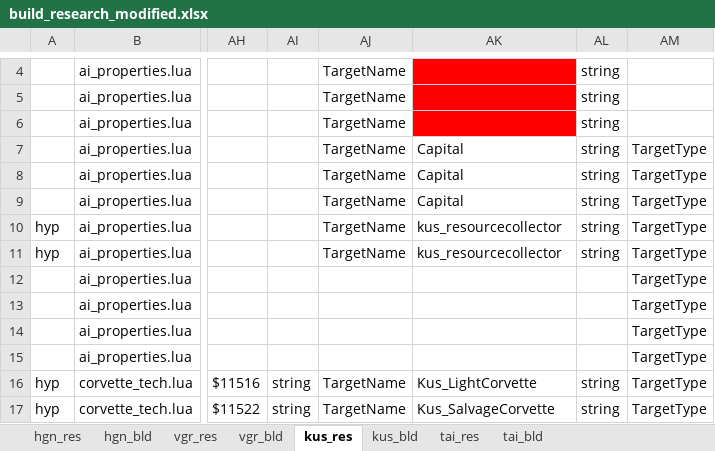
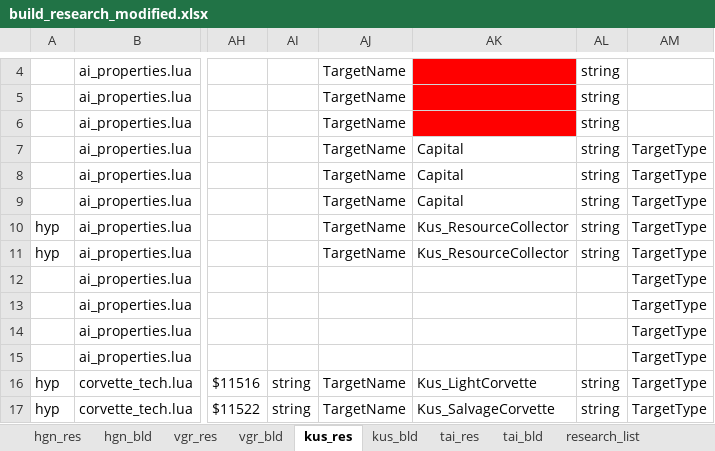
Before and after one commit to mjhorvath/Homeworld-Classic-Enhanced-for-HWRM, an Excel workbook: source/build_research/build_research_modified.xlsx, sheet kus_res, drawn as a sheet; only a part is shown, gaps mark what is left out; values as stored, in another font and other column widths than the file's, no borders; conditional formats not drawn; the diff names each change by its address in the sheet, - before the commit and + after, or states it on an @@ line.

```diff
--- a/source/build_research/build_research_modified.xlsx (sheet kus_res)
+++ b/source/build_research/build_research_modified.xlsx (sheet kus_res)
+sheet tab: research_list
-AK10:AK11: kus_resourcecollector
+AK10:AK11: Kus_ResourceCollector
```
Also changed, not shown: sheet vgr_res, sheet vgr_bld, other sheet tabs, source/build_research/build_research_original.xlsx, 22 other files.
